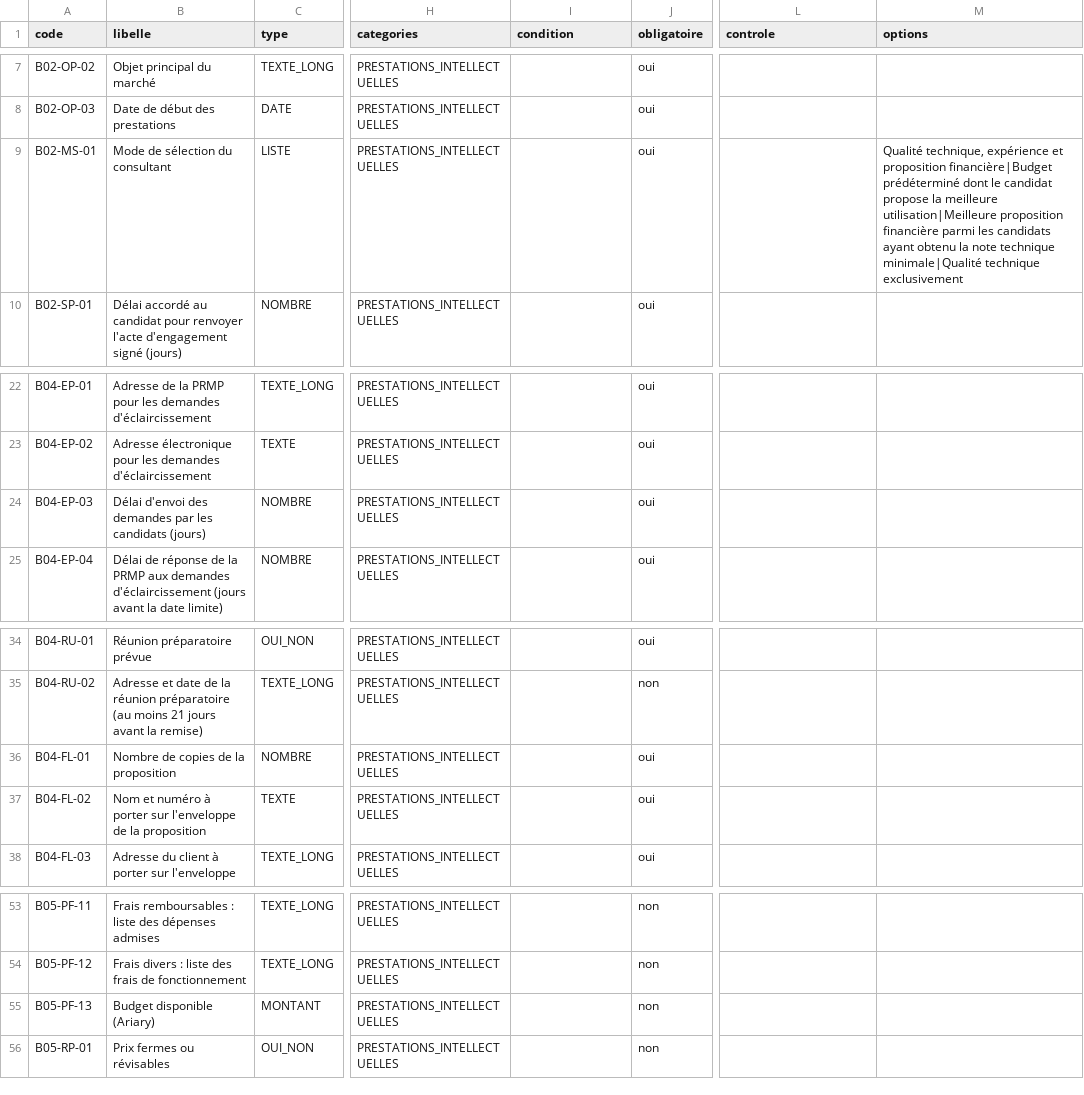
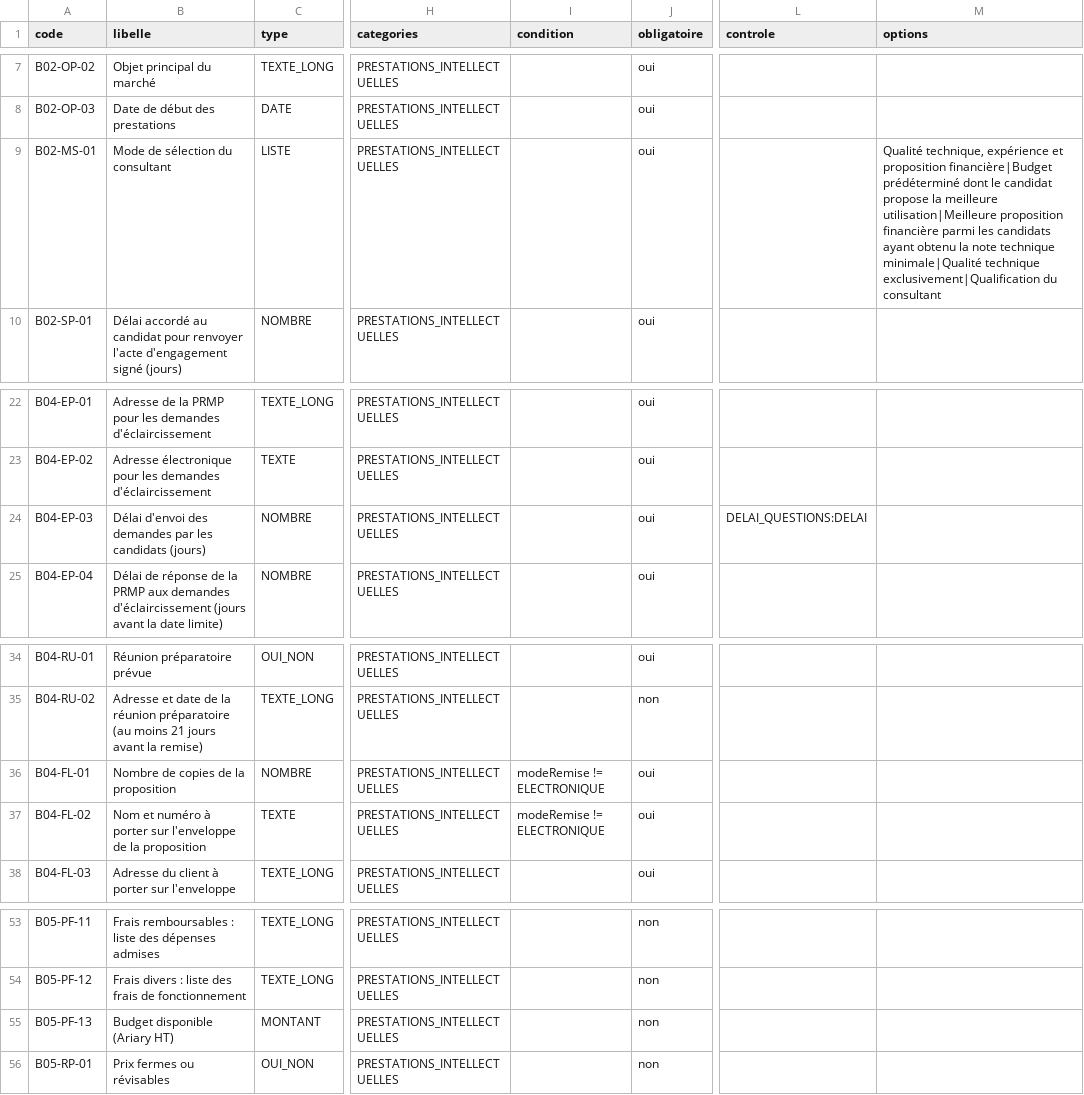
Before and after one commit to lralaitsilanihasy-create/PRS2.0-frontend, a CSV file: docs/referentiel-champs-fiche-dao-prestations-intellectuelles.csv, drawn as a sheet; only a part is shown, gaps mark what is left out; the diff names each change by its address in the sheet, - before the commit and + after, or states it on an @@ line.

```diff
--- a/docs/referentiel-champs-fiche-dao-prestations-intellectuelles.csv
+++ b/docs/referentiel-champs-fiche-dao-prestations-intellectuelles.csv
-M9 (options): …minimale|Qualité technique exclusivement
+M9 (options): …minimale|Qualité technique exclusivement|Qualification du consultant
-L24 (controle): (empty)
+L24 (controle): DELAI_QUESTIONS:DELAI
-I36:I37 (condition): (empty)
+I36:I37 (condition): modeRemise != ELECTRONIQUE
-B55 (libelle): Budget disponible (Ariary)
+B55 (libelle): Budget disponible (Ariary HT)
```
Also changed, not shown: docs/referentiel-champs-fiche-dao-travaux.csv, docs/referentiel-champs-fiche-marche-contrat-cadre.csv, 23 other files.
